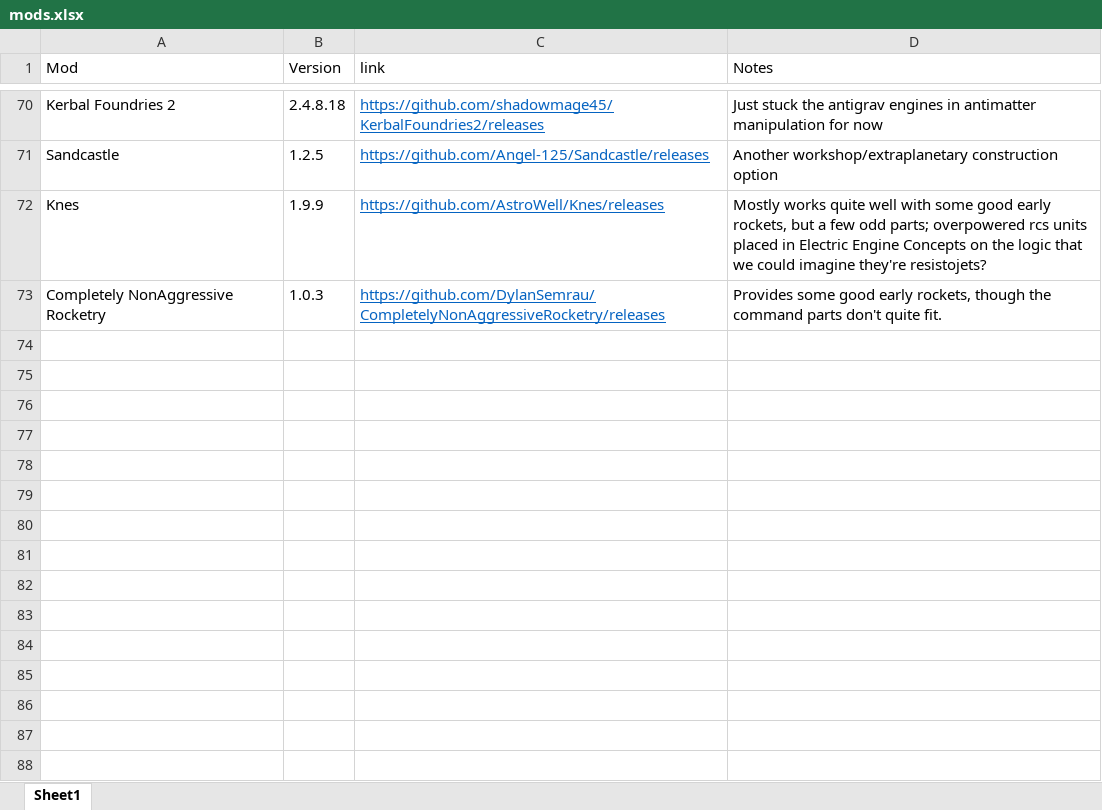
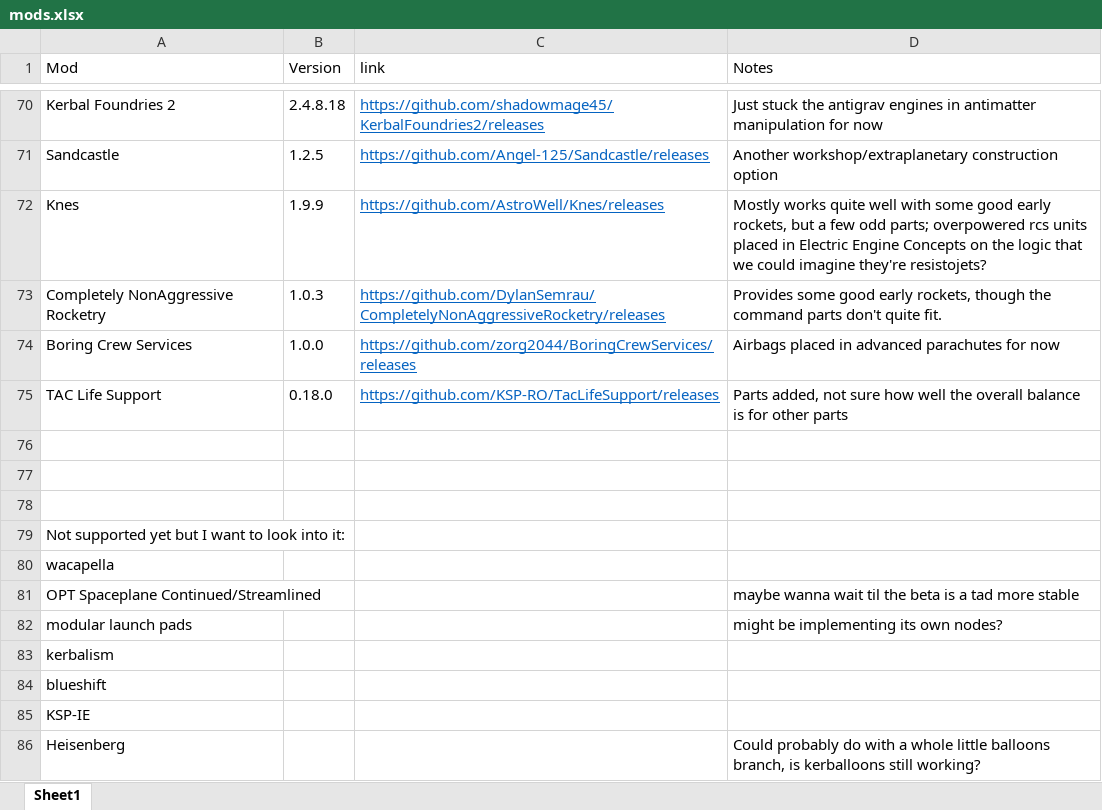
Before and after one commit to PadroneSF/GPTT, an Excel workbook: mods.xlsx, sheet Sheet1, drawn as a sheet; only a part is shown, gaps mark what is left out; values as stored, in another font and other column widths than the file's, no borders; the diff names each change by its address in the sheet, - before the commit and + after, or states it on an @@ line.

Commit message:
0.2.3 update
- Boring crew
- TAC-LS
- KCT fix

```diff
--- a/mods.xlsx (sheet Sheet1)
+++ b/mods.xlsx (sheet Sheet1)
+row 74: Boring Crew Services | 1.0.0 | https://github.com/zorg2044/BoringCrewServices/releases | Airbags placed in advanced parachutes for now
+row 75: TAC Life Support | 0.18.0 | https://github.com/KSP-RO/TacLifeSupport/releases | Parts added, not sure how well the overall balance is for other parts
+row 76: (empty)
+row 77: (empty)
+row 78: (empty)
+row 79: Not supported yet but I want to look into it:
+row 80: wacapella
+row 81: OPT Spaceplane Continued/Streamlined |  |  | maybe wanna wait til the beta is a tad more stable
+row 82: modular launch pads |  |  | might be implementing its own nodes?
+row 83: kerbalism
+row 84: blueshift
+row 85: KSP-IE
+row 86: Heisenberg |  |  | Could probably do with a whole little balloons branch, is kerballoons still working?
```
Also changed, not shown: 5 other files.
